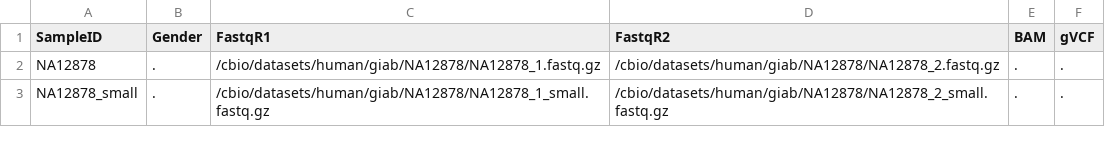
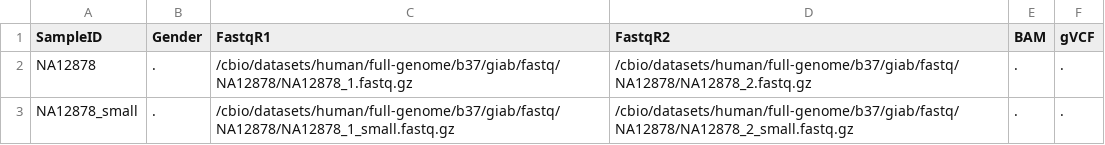
Before and after one commit to h3abionet/recalling, a TSV file: align/NA12878.samplesheet.tsv, drawn as a sheet.

Commit message:
mend

```diff
--- a/align/NA12878.samplesheet.tsv
+++ b/align/NA12878.samplesheet.tsv
@@ -1,3 +1,3 @@
 SampleID	Gender	FastqR1	FastqR2	BAM	gVCF
-NA12878	.	/cbio/datasets/human/giab/NA12878/NA12878_1.fastq.gz	/cbio/datasets/human/giab/NA12878/NA12878_2.fastq.gz	.	.
-NA12878_small	.	/cbio/datasets/human/giab/NA12878/NA12878_1_small.fastq.gz	/cbio/datasets/human/giab/NA12878/NA12878_2_small.fastq.gz	.	.
+NA12878	.	/cbio/datasets/human/full-genome/b37/giab/fastq/NA12878/NA12878_1.fastq.gz	/cbio/datasets/human/full-genome/b37/giab/fastq/NA12878/NA12878_2.fastq.gz	.	.
+NA12878_small	.	/cbio/datasets/human/full-genome/b37/giab/fastq/NA12878/NA12878_1_small.fastq.gz	/cbio/datasets/human/full-genome/b37/giab/fastq/NA12878/NA12878_2_small.fastq.gz	.	.
```
